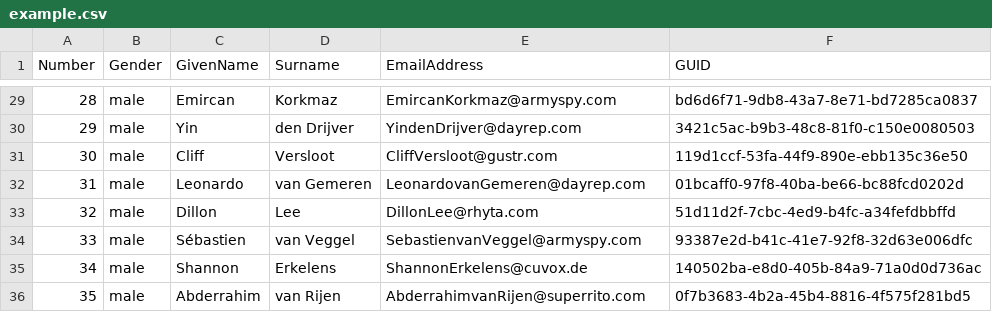
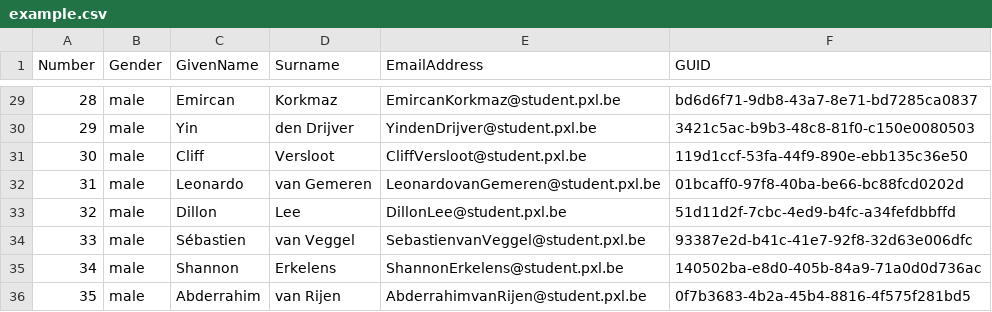
Before and after one commit to timmermansjoy/Software-engineering, a CSV file: data/example.csv, drawn as a sheet; only a part is shown, gaps mark what is left out; the diff covers the shown part only.

```diff
--- a/data/example.csv
+++ b/data/example.csv
@@ -29,8 +29,8 @@
-28,male,Emircan,Korkmaz,EmircanKorkmaz@armyspy.com,bd6d6f71-9db8-43a7-8e71-bd7285ca0837
-29,male,Yin,"den Drijver",YindenDrijver@dayrep.com,3421c5ac-b9b3-48c8-81f0-c150e0080503
-30,male,Cliff,Versloot,CliffVersloot@gustr.com,119d1ccf-53fa-44f9-890e-ebb135c36e50
-31,male,Leonardo,"van Gemeren",LeonardovanGemeren@dayrep.com,01bcaff0-97f8-40ba-be66-bc88fcd0202d
-32,male,Dillon,Lee,DillonLee@rhyta.com,51d11d2f-7cbc-4ed9-b4fc-a34fefdbbffd
-33,male,Sébastien,"van Veggel",SebastienvanVeggel@armyspy.com,93387e2d-b41c-41e7-92f8-32d63e006dfc
-34,male,Shannon,Erkelens,ShannonErkelens@cuvox.de,140502ba-e8d0-405b-84a9-71a0d0d736ac
-35,male,Abderrahim,"van Rijen",AbderrahimvanRijen@superrito.com,0f7b3683-4b2a-45b4-8816-4f575f281bd5
+28,male,Emircan,Korkmaz,EmircanKorkmaz@student.pxl.be,bd6d6f71-9db8-43a7-8e71-bd7285ca0837
+29,male,Yin,"den Drijver",YindenDrijver@student.pxl.be,3421c5ac-b9b3-48c8-81f0-c150e0080503
+30,male,Cliff,Versloot,CliffVersloot@student.pxl.be,119d1ccf-53fa-44f9-890e-ebb135c36e50
+31,male,Leonardo,"van Gemeren",LeonardovanGemeren@student.pxl.be,01bcaff0-97f8-40ba-be66-bc88fcd0202d
+32,male,Dillon,Lee,DillonLee@student.pxl.be,51d11d2f-7cbc-4ed9-b4fc-a34fefdbbffd
+33,male,Sébastien,"van Veggel",SebastienvanVeggel@student.pxl.be,93387e2d-b41c-41e7-92f8-32d63e006dfc
+34,male,Shannon,Erkelens,ShannonErkelens@student.pxl.be,140502ba-e8d0-405b-84a9-71a0d0d736ac
+35,male,Abderrahim,"van Rijen",AbderrahimvanRijen@student.pxl.be,0f7b3683-4b2a-45b4-8816-4f575f281bd5
```
Also changed, not shown: 27 edited cells elsewhere in this file, 10 other files.
